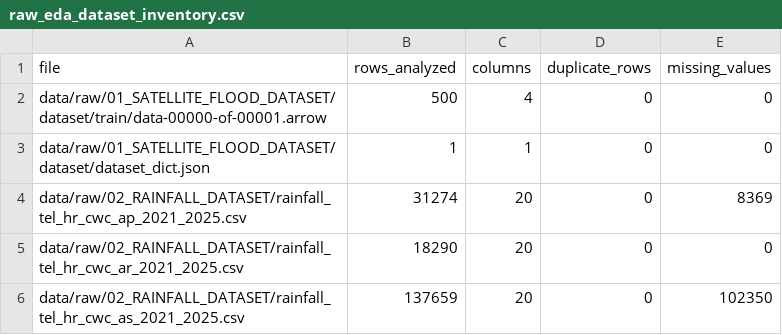
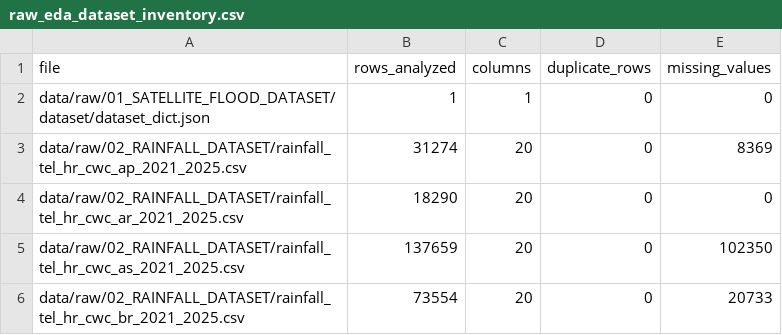
Before and after one commit to SHWE1530/DISASTER_RESPONSE_COORDINATION, a CSV file: Stage02_DL/data/outputs/raw_eda_dataset_inventory.csv, drawn as a sheet; only a part is shown; the shorter side is filled out with more unchanged rows.

Commit message:
Complete Stage02 EDA analysis pipeline

```diff
--- a/Stage02_DL/data/outputs/raw_eda_dataset_inventory.csv
+++ b/Stage02_DL/data/outputs/raw_eda_dataset_inventory.csv
@@ -1,3 +1,2 @@
 file,rows_analyzed,columns,duplicate_rows,missing_values
-data/raw/01_SATELLITE_FLOOD_DATASET/dataset/train/data-00000-of-00001.arrow,500,4,0,0
 data/raw/01_SATELLITE_FLOOD_DATASET/dataset/dataset_dict.json,1,1,0,0
```
Also changed, not shown: 48 other files.
